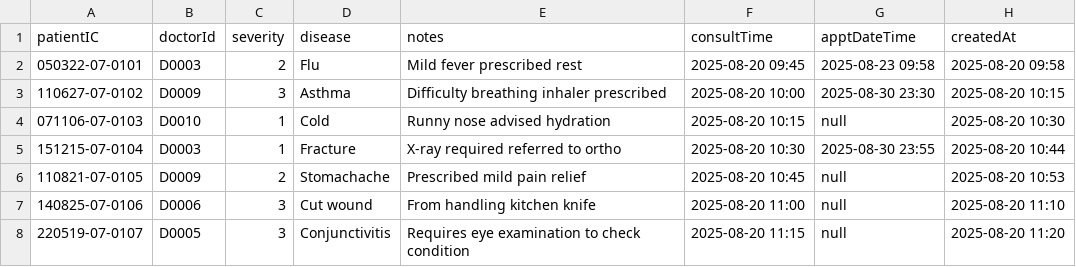
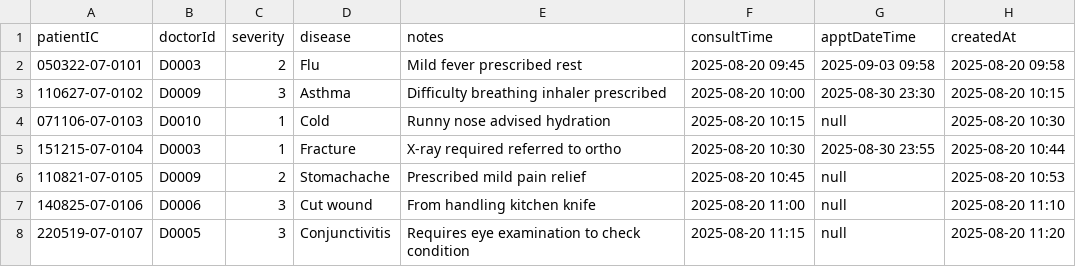
Before and after one commit to Calvenn/CustomADT, a CSV file: src/data/consultation.csv, drawn as a sheet; only a part is shown.

```diff
--- a/src/data/consultation.csv
+++ b/src/data/consultation.csv
@@ -1,3 +1,3 @@
 patientIC,doctorId,severity,disease,notes,consultTime,apptDateTime,createdAt
-050322-07-0101,D0003,2,Flu,Mild fever prescribed rest,2025-08-20 09:45,2025-08-23 09:58,2025-08-20 09:58
+050322-07-0101,D0003,2,Flu,Mild fever prescribed rest,2025-08-20 09:45,2025-09-03 09:58,2025-08-20 09:58
 110627-07-0102,D0009,3,Asthma,Difficulty breathing inhaler prescribed,2025-08-20 10:00,2025-08-30 23:30,2025-08-20 10:15
```
Also changed, not shown: 11 other files.
